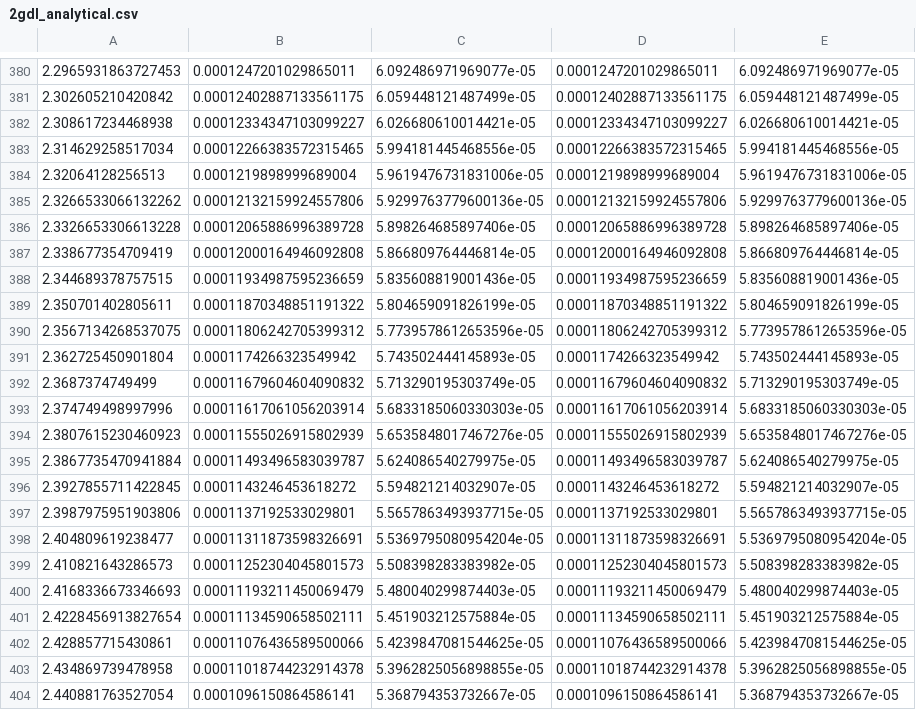
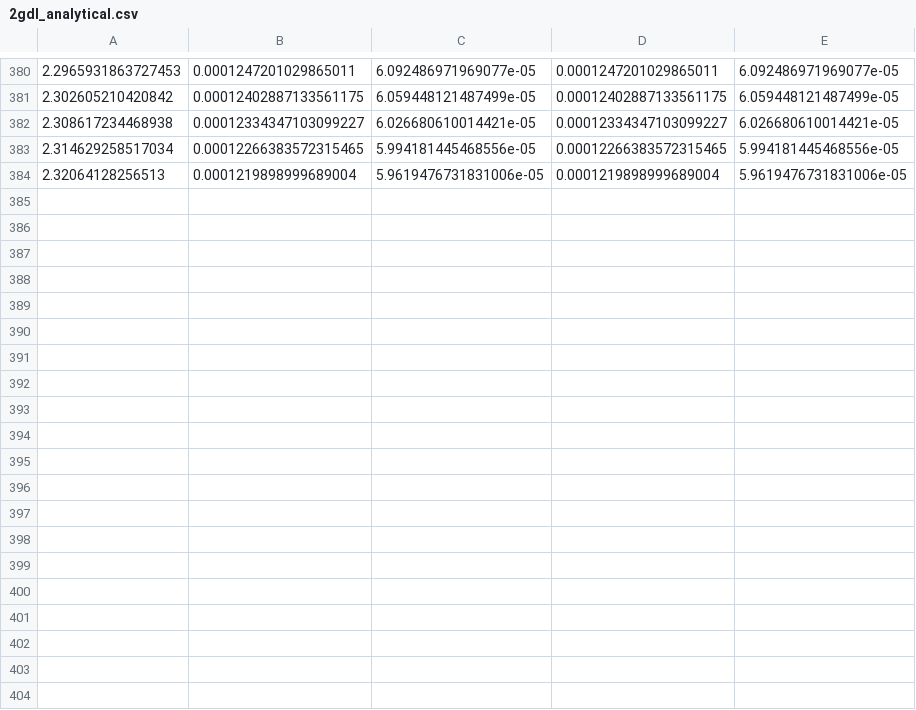
Before and after one commit to engmarcoswilson/TLCD, a CSV file: 2gdl_analytical.csv, drawn as a sheet; only a part is shown, gaps mark what is left out; the diff covers the shown part only.

```diff
--- a/2gdl_analytical.csv
+++ b/2gdl_analytical.csv
@@ -384,21 +384 @@
 2.32064128256513,0.0001219898999689004,5.9619476731831006e-05,0.0001219898999689004,5.9619476731831006e-05
-2.3266533066132262,0.00012132159924557806,5.9299763779600136e-05,0.00012132159924557806,5.9299763779600136e-05
-2.3326653306613228,0.00012065886996389728,5.898264685897406e-05,0.00012065886996389728,5.898264685897406e-05
-2.338677354709419,0.00012000164946092808,5.866809764446814e-05,0.00012000164946092808,5.866809764446814e-05
-2.344689378757515,0.00011934987595236659,5.835608819001436e-05,0.00011934987595236659,5.835608819001436e-05
-2.350701402805611,0.00011870348851191322,5.804659091826199e-05,0.00011870348851191322,5.804659091826199e-05
-2.3567134268537075,0.00011806242705399312,5.7739578612653596e-05,0.00011806242705399312,5.7739578612653596e-05
-2.362725450901804,0.0001174266323549942,5.743502444145893e-05,0.0001174266323549942,5.743502444145893e-05
-2.3687374749499,0.00011679604604090832,5.713290195303749e-05,0.00011679604604090832,5.713290195303749e-05
-2.374749498997996,0.00011617061056203914,5.6833185060330303e-05,0.00011617061056203914,5.6833185060330303e-05
-2.3807615230460923,0.00011555026915802939,5.6535848017467276e-05,0.00011555026915802939,5.6535848017467276e-05
-2.3867735470941884,0.00011493496583039787,5.624086540279975e-05,0.00011493496583039787,5.624086540279975e-05
-2.3927855711422845,0.0001143246453618272,5.594821214032907e-05,0.0001143246453618272,5.594821214032907e-05
-2.3987975951903806,0.0001137192533029801,5.5657863493937715e-05,0.0001137192533029801,5.5657863493937715e-05
-2.404809619238477,0.00011311873598326691,5.5369795080954204e-05,0.00011311873598326691,5.5369795080954204e-05
-2.410821643286573,0.00011252304045801573,5.508398283383982e-05,0.00011252304045801573,5.508398283383982e-05
-2.4168336673346693,0.00011193211450069479,5.480040299874403e-05,0.00011193211450069479,5.480040299874403e-05
-2.4228456913827654,0.00011134590658502111,5.451903212575884e-05,0.00011134590658502111,5.451903212575884e-05
-2.428857715430861,0.00011076436589500066,5.4239847081544625e-05,0.00011076436589500066,5.4239847081544625e-05
-2.434869739478958,0.00011018744232914378,5.3962825056898855e-05,0.00011018744232914378,5.3962825056898855e-05
-2.440881763527054,0.0001096150864586141,5.368794353732667e-05,0.0001096150864586141,5.368794353732667e-05
```
Also changed, not shown: 11 removed rows elsewhere in this file, 5 other files.
